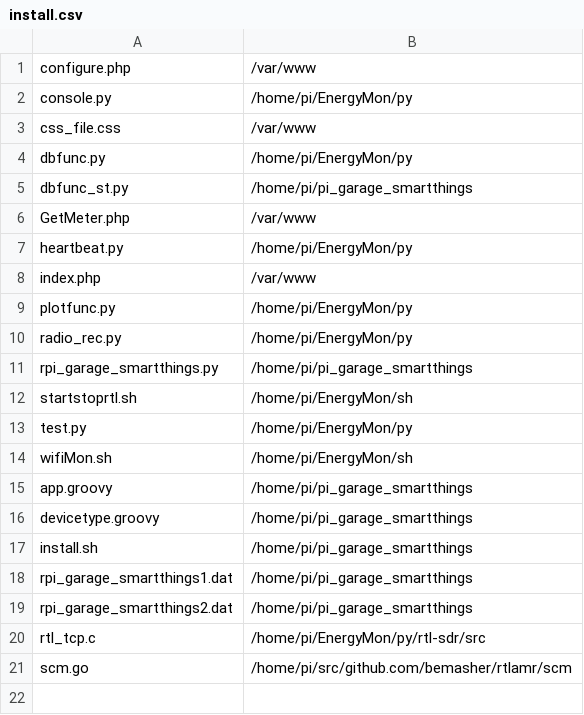
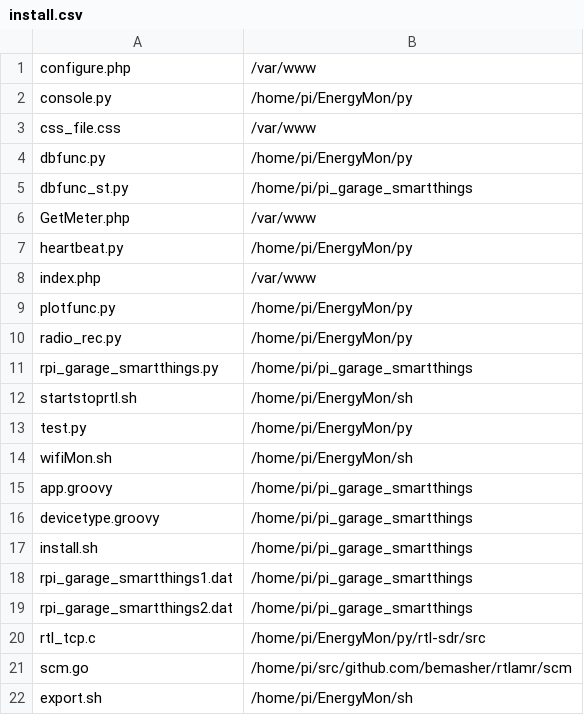
Before and after one commit to stephmack/funmeter, a CSV file: install.csv, drawn as a sheet.

Commit message:
update
Update

```diff
--- a/install.csv
+++ b/install.csv
@@ -21 +21,2 @@ rtl_tcp.c,/home/pi/EnergyMon/py/rtl-sdr/src
 scm.go,/home/pi/src/github.com/bemasher/rtlamr/scm
+export.sh,/home/pi/EnergyMon/sh
```
